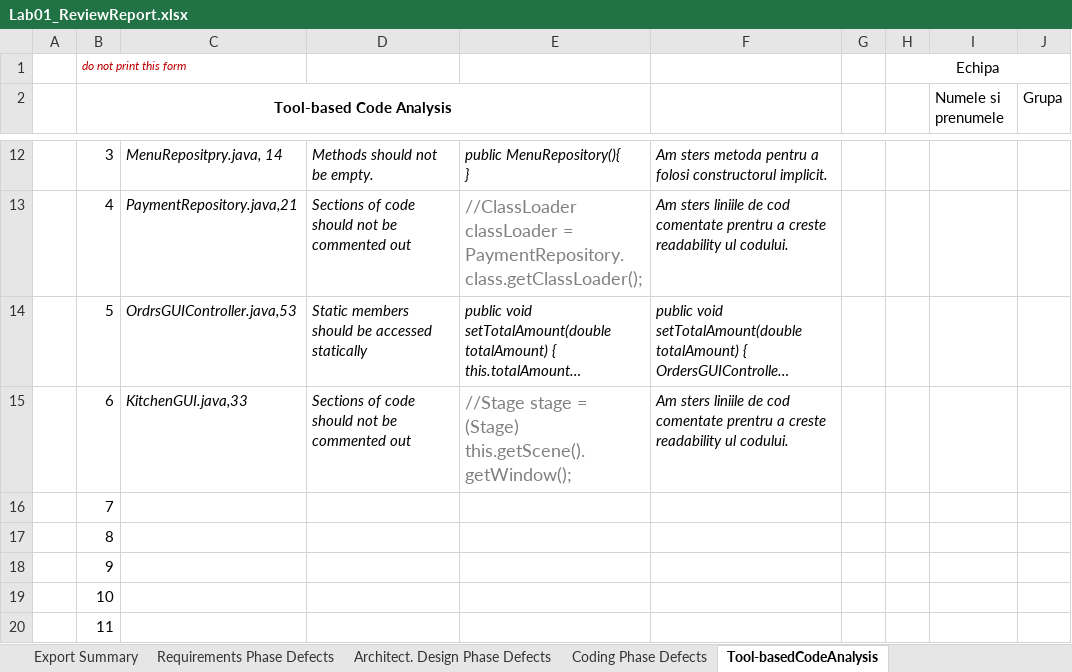
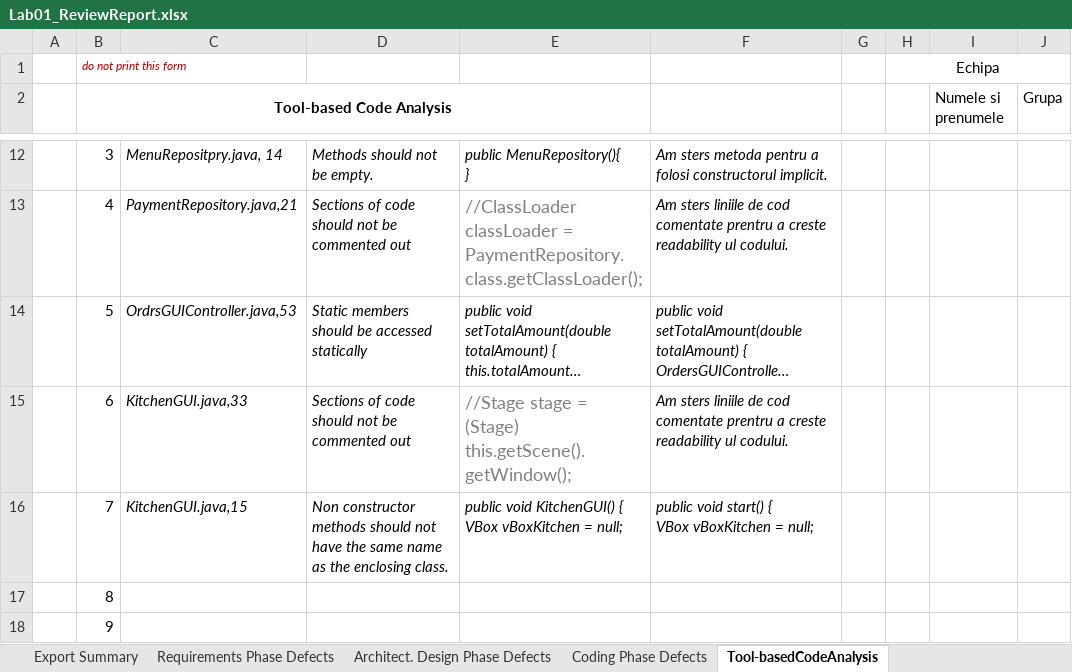
Before and after one commit to sergiuantici/VVSS, an Excel workbook: Docs/Lab01/Lab01_ReviewReport.xlsx, sheet Tool-basedCodeAnalysis, drawn as a sheet; only a part is shown, gaps mark what is left out; the shorter side is filled out with more unchanged rows; long unchanged cells end in …; values as stored, in another font and other column widths than the file's, no borders; ↵ is a line break in a cell; the diff names each change by its address in the sheet, - before the commit and + after, or states it on an @@ line.

```diff
--- a/Docs/Lab01/Lab01_ReviewReport.xlsx (sheet Tool-basedCodeAnalysis)
+++ b/Docs/Lab01/Lab01_ReviewReport.xlsx (sheet Tool-basedCodeAnalysis)
-C16: (empty)
+C16: KitchenGUI.java,15
-D16: (empty)
+D16: Non constructor methods should not have the same name as the enclosing class.
-E16: (empty)
+E16: public void KitchenGUI() { ↵ VBox vBoxKitchen = null;
-F16: (empty)
+F16: public void start() { ↵ VBox vBoxKitchen = null;
```
Also changed, not shown: sheet Requirements Phase Defects, sheet Export Summary, sheet Architect. Design Phase Defects, formulas that keep their value, 6 other files.
